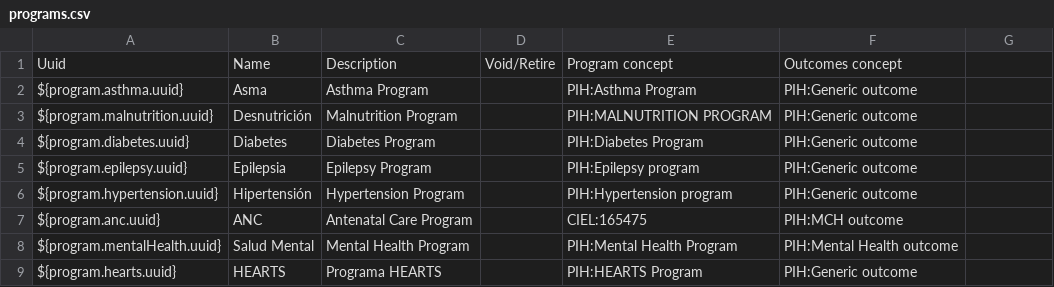
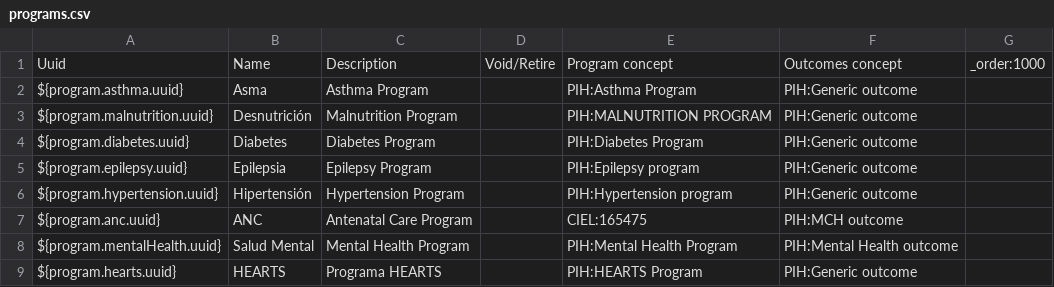
Before and after one commit to kat-acu/openmrs-config-ces, a CSV file: configuration/programs/programs.csv, drawn as a sheet; the diff names each change by its address in the sheet, - before the commit and + after, or states it on an @@ line.

Commit message:
LIB-325 Added order to programs

```diff
--- a/configuration/programs/programs.csv
+++ b/configuration/programs/programs.csv
-G1: (empty)
+G1: _order:1000
```
